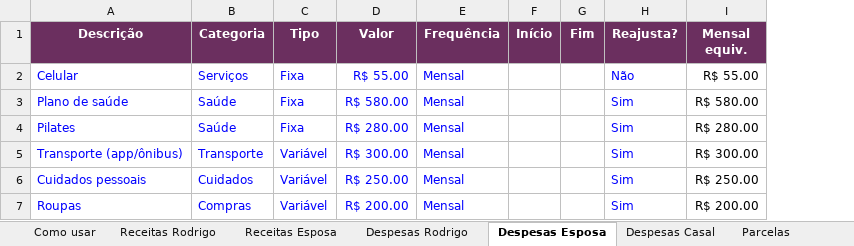
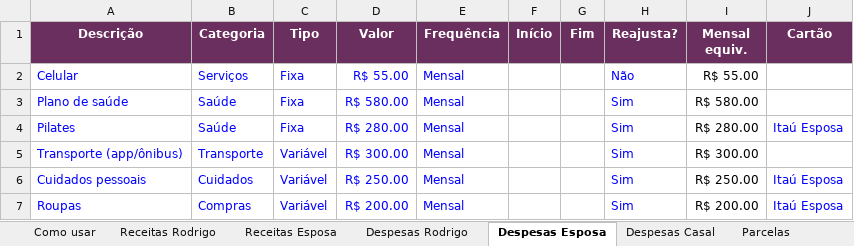
Before and after one commit to randreatta/painel-financeiro, an Excel workbook: modelo/planilha-modelo.xlsx, sheet Despesas Esposa, drawn as a sheet; values as stored, in another font and other column widths than the file's, no borders; the diff names each change by its address in the sheet, - before the commit and + after, or states it on an @@ line.

```diff
--- a/modelo/planilha-modelo.xlsx (sheet Despesas Esposa)
+++ b/modelo/planilha-modelo.xlsx (sheet Despesas Esposa)
+column J (Cartão), rows 4-7: Itaú Esposa |  | Itaú Esposa | Itaú Esposa
```
Also changed, not shown: sheet Despesas Casal, sheet Despesas Rodrigo, sheet Parcelas, sheet Como usar, other sheet tabs, 1 other file.
